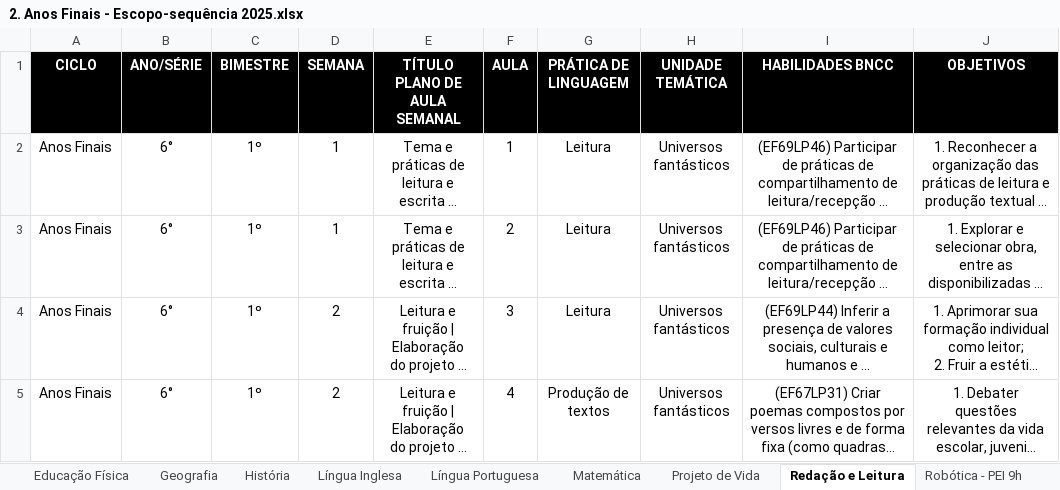
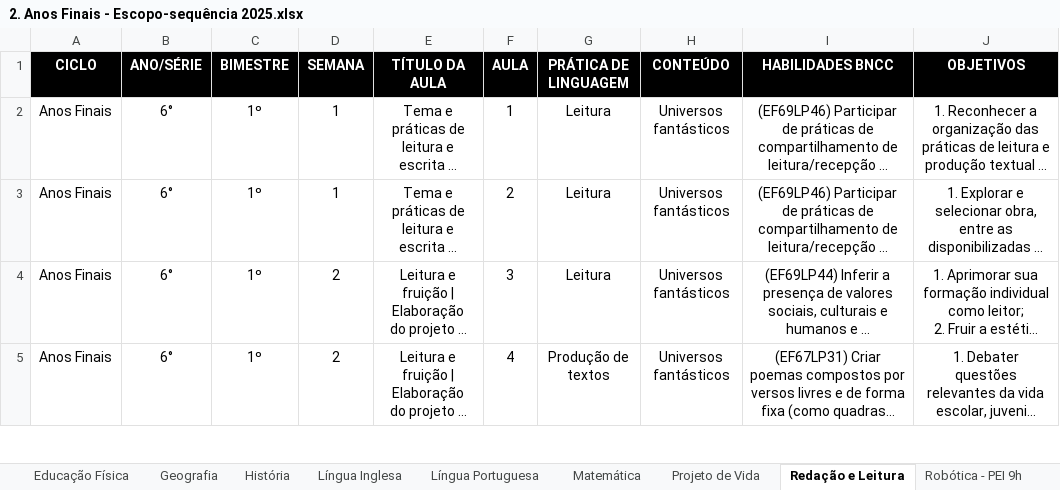
Before and after one commit to erikikoo/api_doc_escolar, an Excel workbook: complementos/dados/2. Anos Finais - Escopo-sequência 2025.xlsx, sheet Redação e Leitura, drawn as a sheet; only a part is shown; long unchanged cells end in …; values as stored, in another font and other column widths than the file's, no borders; the diff names each change by its address in the sheet, - before the commit and + after, or states it on an @@ line.

Commit message:
Add files via upload

```diff
--- a/complementos/dados/2. Anos Finais - Escopo-sequência 2025.xlsx (sheet Redação e Leitura)
+++ b/complementos/dados/2. Anos Finais - Escopo-sequência 2025.xlsx (sheet Redação e Leitura)
-E1: TÍTULO PLANO DE AULA SEMANAL
+E1: TÍTULO DA AULA
-H1: UNIDADE TEMÁTICA
+H1: CONTEÚDO
```
